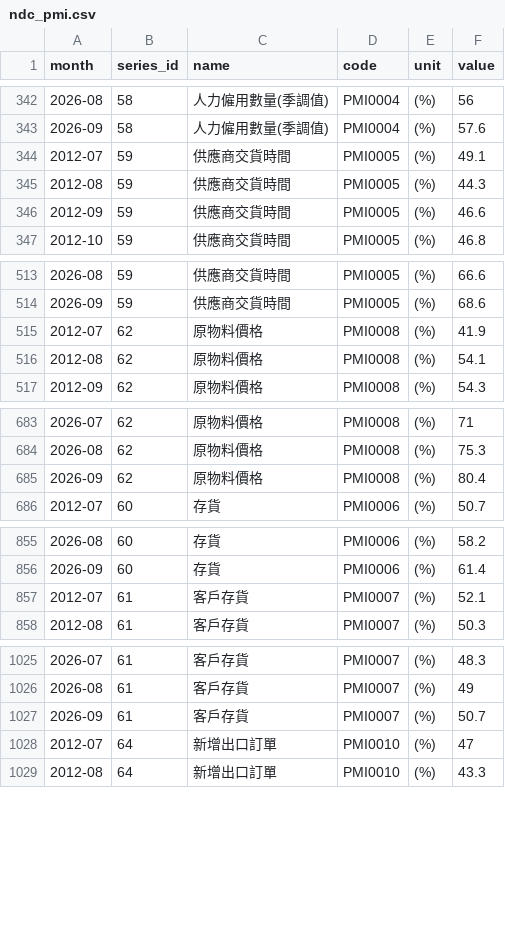
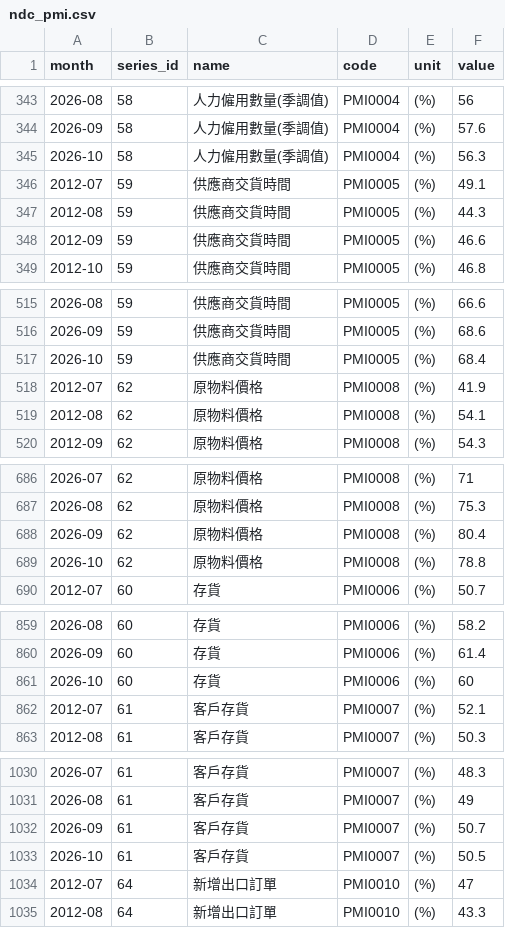
Before and after one commit to higumalu/taiex-pulse, a CSV file: ndc_pmi.csv, drawn as a sheet; only a part is shown, gaps mark what is left out; the diff covers the shown part only.

```diff
--- a/ndc_pmi.csv
+++ b/ndc_pmi.csv
@@ -343,2 +344,3 @@ month,series_id,name,code,unit,value
 2026-09,58,人力僱用數量(季調值),PMI0004,(%),57.6
+2026-10,58,人力僱用數量(季調值),PMI0004,(%),56.3
 2012-07,59,供應商交貨時間,PMI0005,(%),49.1
@@ -514,2 +516,3 @@ month,series_id,name,code,unit,value
 2026-09,59,供應商交貨時間,PMI0005,(%),68.6
+2026-10,59,供應商交貨時間,PMI0005,(%),68.4
 2012-07,62,原物料價格,PMI0008,(%),41.9
@@ -685,2 +688,3 @@ month,series_id,name,code,unit,value
 2026-09,62,原物料價格,PMI0008,(%),80.4
+2026-10,62,原物料價格,PMI0008,(%),78.8
 2012-07,60,存貨,PMI0006,(%),50.7
@@ -856,2 +860,3 @@ month,series_id,name,code,unit,value
 2026-09,60,存貨,PMI0006,(%),61.4
+2026-10,60,存貨,PMI0006,(%),60
 2012-07,61,客戶存貨,PMI0007,(%),52.1
@@ -1027,2 +1032,3 @@ month,series_id,name,code,unit,value
 2026-09,61,客戶存貨,PMI0007,(%),50.7
+2026-10,61,客戶存貨,PMI0007,(%),50.5
 2012-07,64,新增出口訂單,PMI0010,(%),47
```
Also changed, not shown: 11 added rows elsewhere in this file, ndc_nmi.csv, taiex.csv, 5 other files.
